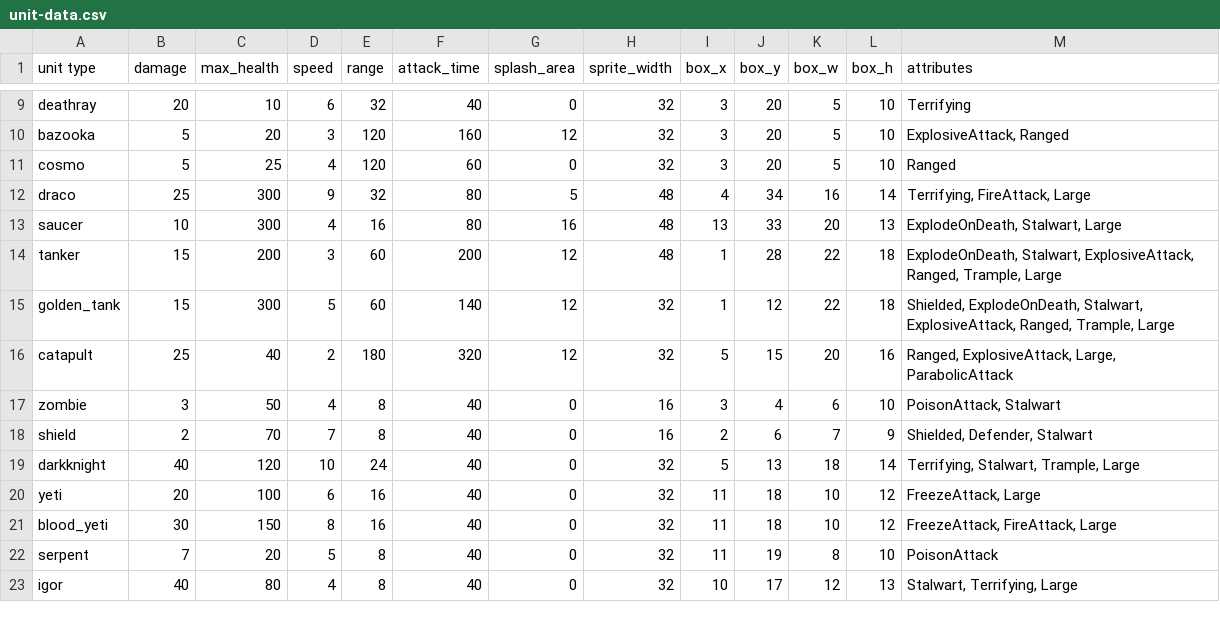
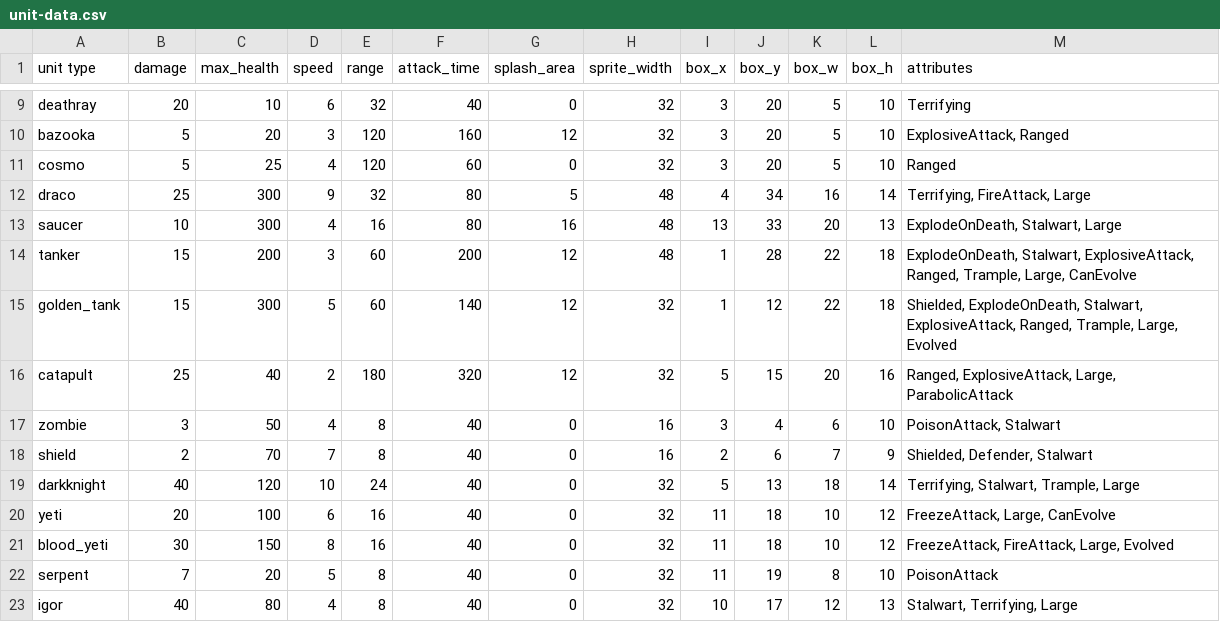
Before and after one commit to super-turbo-society/turbo-demos, a CSV file: pixel-wars/resources/unit-data.csv, drawn as a sheet; only a part is shown, gaps mark what is left out.

```diff
--- a/pixel-wars/resources/unit-data.csv
+++ b/pixel-wars/resources/unit-data.csv
@@ -13,4 +13,4 @@ draco,25,300,9,32,80,5,48,4,34,16,14,"Terrifying, FireAttack, Large"
 saucer,10,300,4,16,80,16,48,13,33,20,13,"ExplodeOnDeath, Stalwart, Large"
-tanker,15,200,3,60,200,12,48,1,28,22,18,"ExplodeOnDeath, Stalwart, ExplosiveAttack, Ranged, Trample, Large"
-golden_tank,15,300,5,60,140,12,32,1,12,22,18,"Shielded, ExplodeOnDeath, Stalwart, ExplosiveAttack, Ranged, Trample, Large"
+tanker,15,200,3,60,200,12,48,1,28,22,18,"ExplodeOnDeath, Stalwart, ExplosiveAttack, Ranged, Trample, Large, CanEvolve"
+golden_tank,15,300,5,60,140,12,32,1,12,22,18,"Shielded, ExplodeOnDeath, Stalwart, ExplosiveAttack, Ranged, Trample, Large, Evolved"
 catapult,25,40,2,180,320,12,32,5,15,20,16,"Ranged, ExplosiveAttack, Large, ParabolicAttack"
@@ -19,4 +19,4 @@ shield,2,70,7,8,40,0,16,2,6,7,9,"Shielded, Defender, Stalwart"
 darkknight,40,120,10,24,40,0,32,5,13,18,14,"Terrifying, Stalwart, Trample, Large"
-yeti,20,100,6,16,40,0,32,11,18,10,12,"FreezeAttack, Large"
-blood_yeti,30,150,8,16,40,0,32,11,18,10,12,"FreezeAttack, FireAttack, Large"
+yeti,20,100,6,16,40,0,32,11,18,10,12,"FreezeAttack, Large, CanEvolve"
+blood_yeti,30,150,8,16,40,0,32,11,18,10,12,"FreezeAttack, FireAttack, Large, Evolved"
 serpent,7,20,5,8,40,0,32,11,19,8,10,"PoisonAttack"
```
Also changed, not shown: 1 other file.
